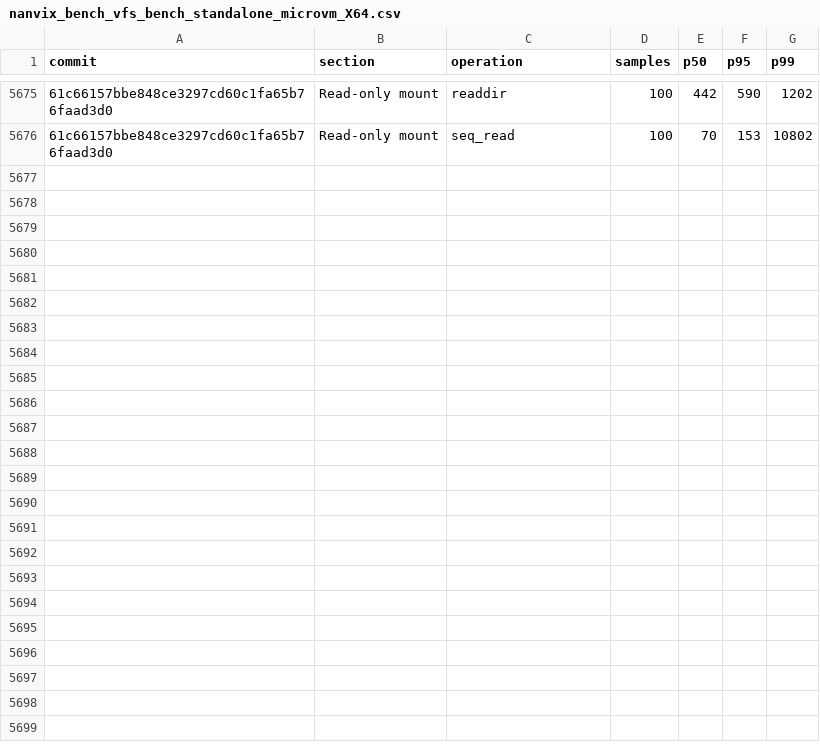
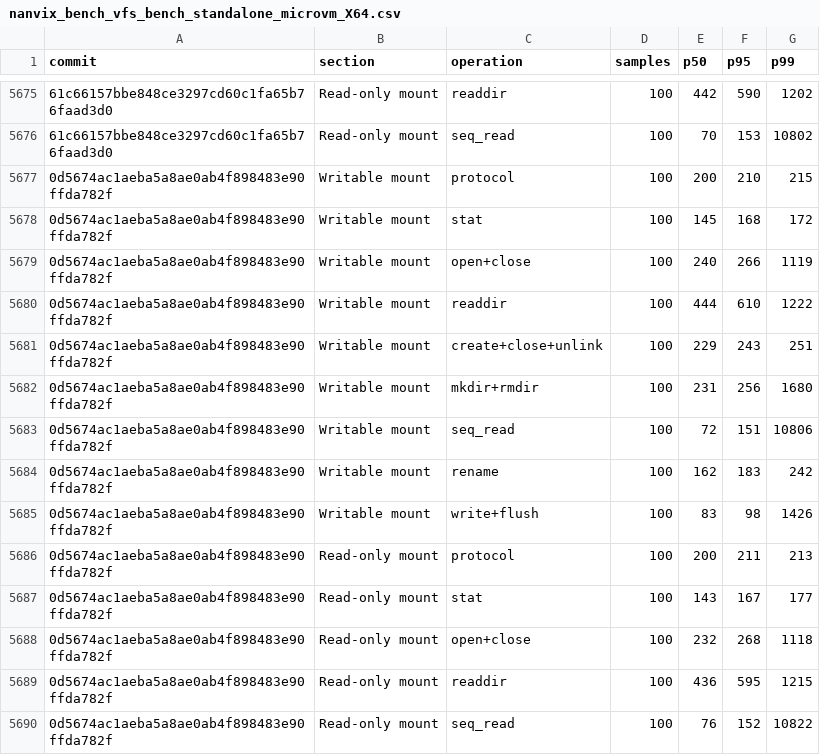
Before and after one commit to nanvix/nanvix, a CSV file: www/bench/data/linux-baremetal/nanvix_bench_vfs_bench_standalone_microvm_X64.csv, drawn as a sheet; only a part is shown, gaps mark what is left out; the diff names each change by its address in the sheet, - before the commit and + after, or states it on an @@ line.

```diff
--- a/www/bench/data/linux-baremetal/nanvix_bench_vfs_bench_standalone_microvm_X64.csv
+++ b/www/bench/data/linux-baremetal/nanvix_bench_vfs_bench_standalone_microvm_X64.csv
+row 5677: 0d5674ac1aeba5a8ae0ab4f898483e90ffda782f | Writable mount | protocol | 100 | 200 | 210 | 215
+row 5678: 0d5674ac1aeba5a8ae0ab4f898483e90ffda782f | Writable mount | stat | 100 | 145 | 168 | 172
+row 5679: 0d5674ac1aeba5a8ae0ab4f898483e90ffda782f | Writable mount | open+close | 100 | 240 | 266 | 1119
+row 5680: 0d5674ac1aeba5a8ae0ab4f898483e90ffda782f | Writable mount | readdir | 100 | 444 | 610 | 1222
+row 5681: 0d5674ac1aeba5a8ae0ab4f898483e90ffda782f | Writable mount | create+close+unlink | 100 | 229 | 243 | 251
+row 5682: 0d5674ac1aeba5a8ae0ab4f898483e90ffda782f | Writable mount | mkdir+rmdir | 100 | 231 | 256 | 1680
+row 5683: 0d5674ac1aeba5a8ae0ab4f898483e90ffda782f | Writable mount | seq_read | 100 | 72 | 151 | 10806
+row 5684: 0d5674ac1aeba5a8ae0ab4f898483e90ffda782f | Writable mount | rename | 100 | 162 | 183 | 242
+row 5685: 0d5674ac1aeba5a8ae0ab4f898483e90ffda782f | Writable mount | write+flush | 100 | 83 | 98 | 1426
+row 5686: 0d5674ac1aeba5a8ae0ab4f898483e90ffda782f | Read-only mount | protocol | 100 | 200 | 211 | 213
+row 5687: 0d5674ac1aeba5a8ae0ab4f898483e90ffda782f | Read-only mount | stat | 100 | 143 | 167 | 177
+row 5688: 0d5674ac1aeba5a8ae0ab4f898483e90ffda782f | Read-only mount | open+close | 100 | 232 | 268 | 1118
+row 5689: 0d5674ac1aeba5a8ae0ab4f898483e90ffda782f | Read-only mount | readdir | 100 | 436 | 595 | 1215
+row 5690: 0d5674ac1aeba5a8ae0ab4f898483e90ffda782f | Read-only mount | seq_read | 100 | 76 | 152 | 10822
```
Also changed, not shown: www/bench/data/linux-baremetal/nanvix_bench_snapshot_restore_standalone_microvm_X64.csv, www/bench/data/linux-baremetal/nanvix_bench_syscall_bench_standalone_microvm_X64.csv, 6 other files.
